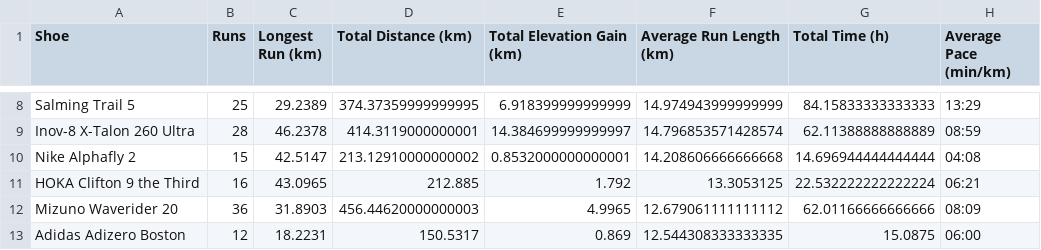
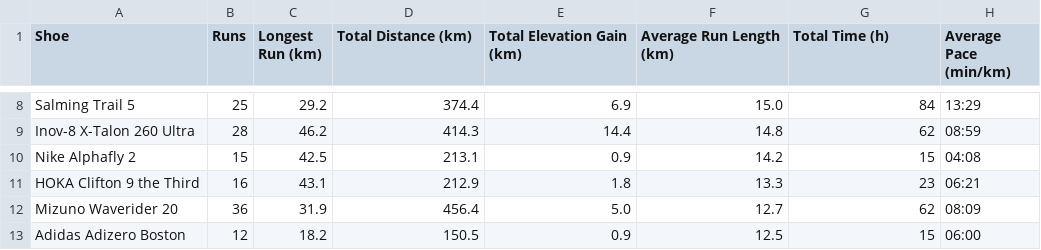
Before and after one commit to SamAllwood/Strava_API, a CSV file: shoe_league_table.csv, drawn as a sheet; only a part is shown, gaps mark what is left out; the diff covers the shown part only; the diff names each change by its address in the sheet, - before the commit and + after, or states it on an @@ line.

```diff
--- a/shoe_league_table.csv
+++ b/shoe_league_table.csv
-C8 (Longest Run (km)): 29.2389
+C8 (Longest Run (km)): 29.2
-D8 (Total Distance (km)): 374.37359999999995
+D8 (Total Distance (km)): 374.4
-E8 (Total Elevation Gain (km)): 6.918399999999999
+E8 (Total Elevation Gain (km)): 6.9
-F8 (Average Run Length (km)): 14.974943999999999
+F8 (Average Run Length (km)): 15.0
-G8 (Total Time (h)): 84.15833333333333
+G8 (Total Time (h)): 84
-C9 (Longest Run (km)): 46.2378
+C9 (Longest Run (km)): 46.2
-D9 (Total Distance (km)): 414.3119000000001
+D9 (Total Distance (km)): 414.3
-E9 (Total Elevation Gain (km)): 14.384699999999997
+E9 (Total Elevation Gain (km)): 14.4
-F9 (Average Run Length (km)): 14.796853571428574
+F9 (Average Run Length (km)): 14.8
-G9 (Total Time (h)): 62.11388888888889
+G9 (Total Time (h)): 62
-C10 (Longest Run (km)): 42.5147
+C10 (Longest Run (km)): 42.5
-D10 (Total Distance (km)): 213.12910000000002
+D10 (Total Distance (km)): 213.1
-E10 (Total Elevation Gain (km)): 0.8532000000000001
+E10 (Total Elevation Gain (km)): 0.9
-F10 (Average Run Length (km)): 14.208606666666668
+F10 (Average Run Length (km)): 14.2
-G10 (Total Time (h)): 14.696944444444444
+G10 (Total Time (h)): 15
-C11 (Longest Run (km)): 43.0965
+C11 (Longest Run (km)): 43.1
-D11 (Total Distance (km)): 212.885
+D11 (Total Distance (km)): 212.9
-E11 (Total Elevation Gain (km)): 1.792
+E11 (Total Elevation Gain (km)): 1.8
-F11 (Average Run Length (km)): 13.3053125
+F11 (Average Run Length (km)): 13.3
-G11 (Total Time (h)): 22.532222222222224
+G11 (Total Time (h)): 23
-C12 (Longest Run (km)): 31.8903
+C12 (Longest Run (km)): 31.9
-D12 (Total Distance (km)): 456.44620000000003
+D12 (Total Distance (km)): 456.4
-E12 (Total Elevation Gain (km)): 4.9965
+E12 (Total Elevation Gain (km)): 5.0
-F12 (Average Run Length (km)): 12.679061111111112
+F12 (Average Run Length (km)): 12.7
-G12 (Total Time (h)): 62.01166666666666
+G12 (Total Time (h)): 62
-C13 (Longest Run (km)): 18.2231
+C13 (Longest Run (km)): 18.2
-D13 (Total Distance (km)): 150.5317
+D13 (Total Distance (km)): 150.5
-E13 (Total Elevation Gain (km)): 0.869
+E13 (Total Elevation Gain (km)): 0.9
-F13 (Average Run Length (km)): 12.544308333333335
+F13 (Average Run Length (km)): 12.5
-G13 (Total Time (h)): 15.0875
+G13 (Total Time (h)): 15
```
Also changed, not shown: 70 edited cells elsewhere in this file, 1 other file.
